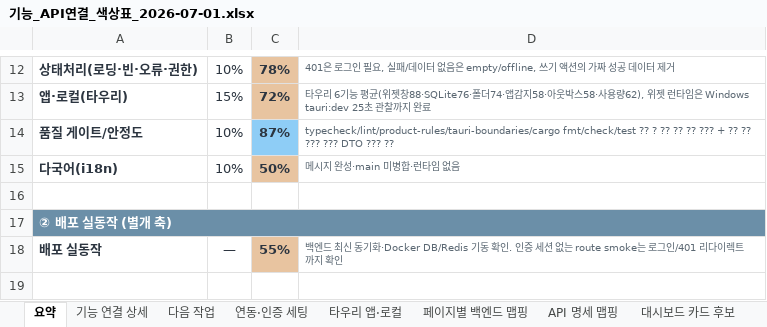
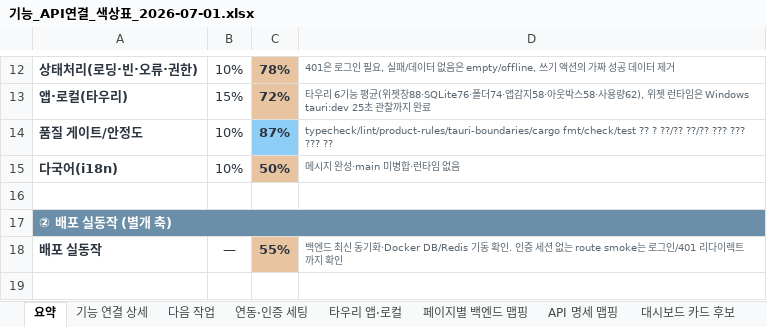
Before and after one commit to kosta-dev-sjh/bubli-frontend, an Excel workbook: docs/기능_API연결_색상표_2026-07-01.xlsx, sheet 요약, drawn as a sheet; only a part is shown, gaps mark what is left out; values as stored, in another font and other column widths than the file's, no borders; the diff names each change by its address in the sheet, - before the commit and + after, or states it on an @@ line.

```diff
--- a/docs/기능_API연결_색상표_2026-07-01.xlsx (sheet 요약)
+++ b/docs/기능_API연결_색상표_2026-07-01.xlsx (sheet 요약)
-D14: …?? ? ?? ?? ?? ??? + ?? ?? ??? ??? DTO ??? ??
+D14: …?? ? ??/?? ??/?? ??? ??? ??? ??
```
Also changed, not shown: sheet API 용도·화면·위젯 맵, 1 other file.
